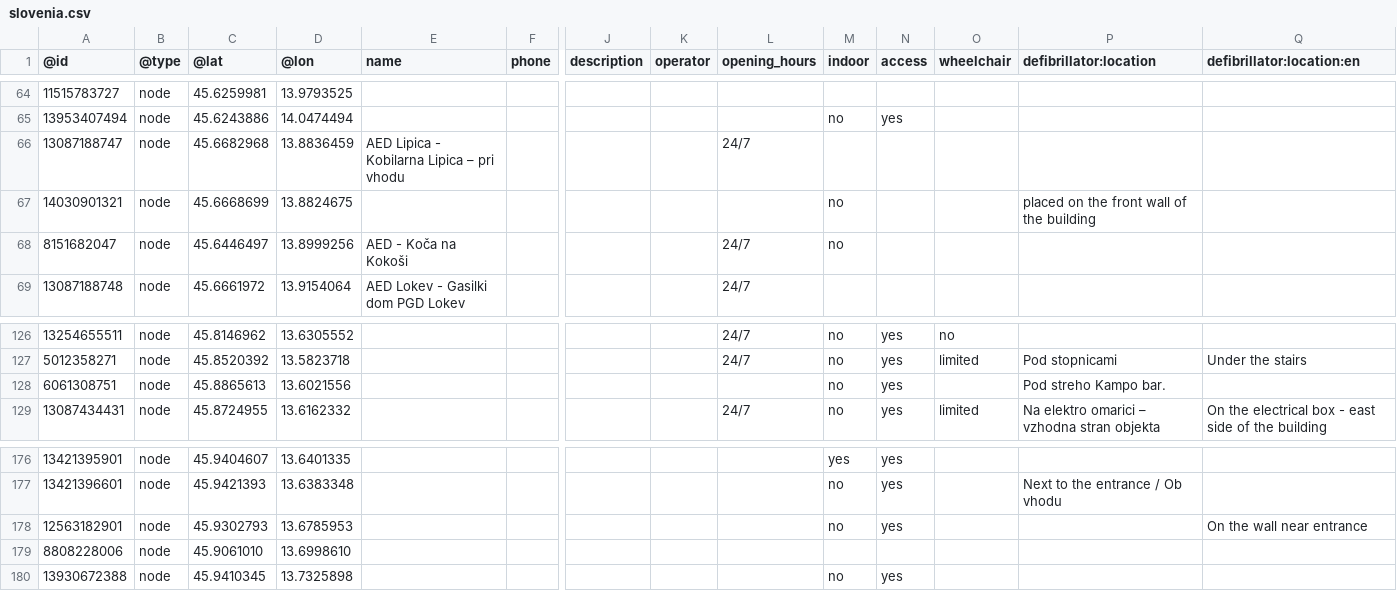
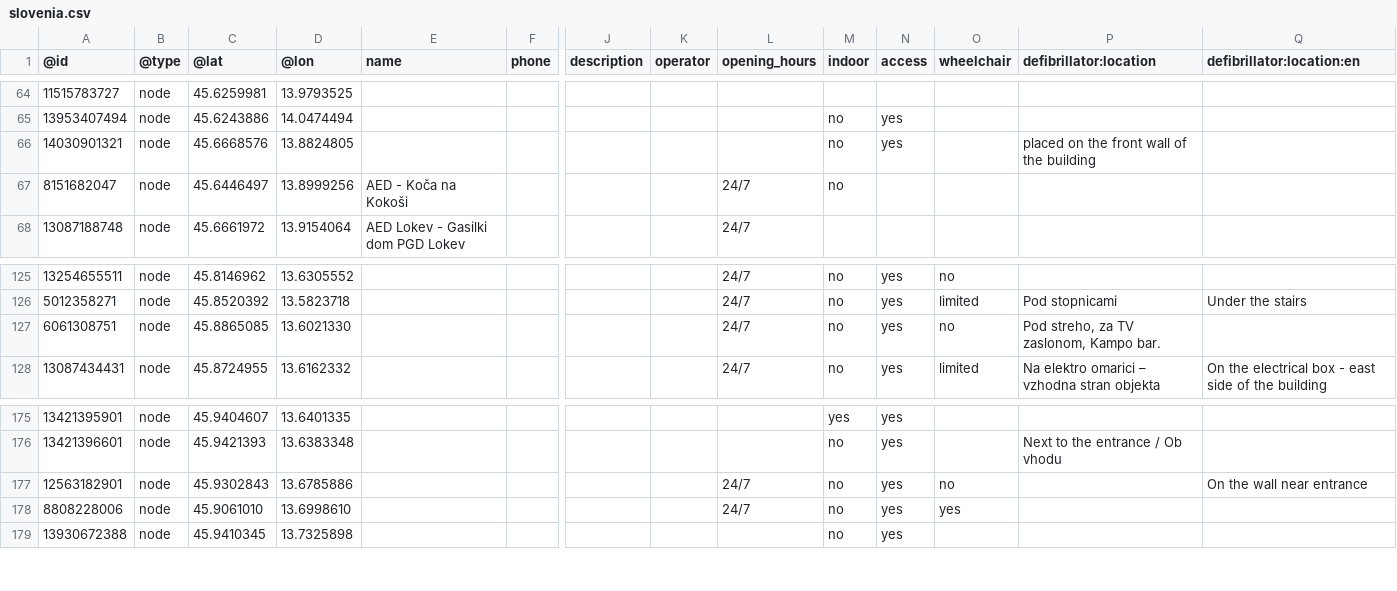
Before and after one commit to sledilnik/aed-data, a CSV file: sources/openstreetmap.org/slovenia.csv, drawn as a sheet; only a part is shown, gaps mark what is left out; removed rows and columns are numbered as before the commit, all else as after; rows hold the shown columns only; the diff names each change by its address in the sheet, - before the commit and + after, or states it on an @@ line.

```diff
--- a/sources/openstreetmap.org/slovenia.csv
+++ b/sources/openstreetmap.org/slovenia.csv
-row 66: 13087188747 | node | 45.6682968 | 13.8836459 | AED Lipica - Kobilarna Lipica – pri vhodu |  |  |  | 24/7
-C66 (@lat): 45.6668699
+C66 (@lat): 45.6668576
-D66 (@lon): 13.8824675
+D66 (@lon): 13.8824805
-N66 (access): (empty)
+N66 (access): yes
-C127 (@lat): 45.8865613
+C127 (@lat): 45.8865085
-D127 (@lon): 13.6021556
+D127 (@lon): 13.6021330
-L127 (opening_hours): (empty)
+L127 (opening_hours): 24/7
-O127 (wheelchair): (empty)
+O127 (wheelchair): no
-P127 (defibrillator:location): Pod streho Kampo bar.
+P127 (defibrillator:location): Pod streho, za TV zaslonom, Kampo bar.
-C177 (@lat): 45.9302793
+C177 (@lat): 45.9302843
-D177 (@lon): 13.6785953
+D177 (@lon): 13.6785886
-L177:L178 (opening_hours): (empty)
+L177:L178 (opening_hours): 24/7
-O177 (wheelchair): (empty)
+O177 (wheelchair): no
-M178 (indoor): (empty)
+M178 (indoor): no
-N178 (access): (empty)
+N178 (access): yes
-O178 (wheelchair): (empty)
+O178 (wheelchair): yes
```
